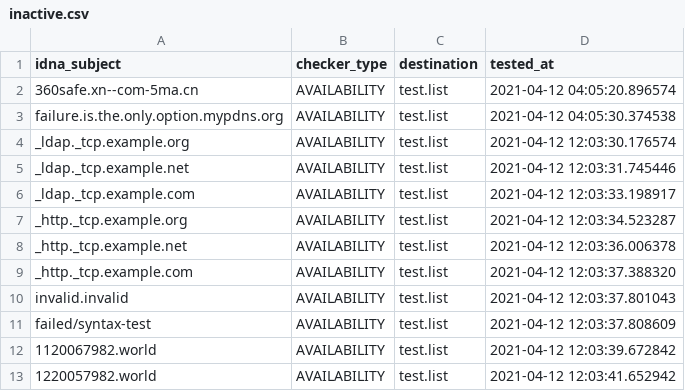
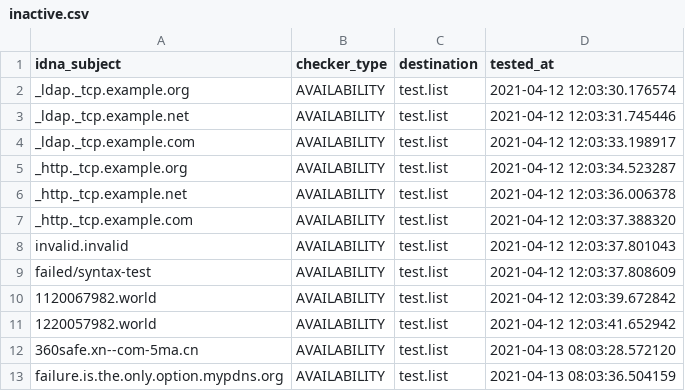
Before and after one commit to PyFunceble/ci_test, a CSV file: .pyfunceble/inactive.csv, drawn as a sheet.

```diff
--- a/.pyfunceble/inactive.csv
+++ b/.pyfunceble/inactive.csv
@@ -1,4 +1,2 @@
 idna_subject,checker_type,destination,tested_at
-360safe.xn--com-5ma.cn,AVAILABILITY,test.list,2021-04-12 04:05:20.896574
-failure.is.the.only.option.mypdns.org,AVAILABILITY,test.list,2021-04-12 04:05:30.374538
 _ldap._tcp.example.org,AVAILABILITY,test.list,2021-04-12 12:03:30.176574
@@ -13 +11,3 @@ failed/syntax-test,AVAILABILITY,test.list,2021-04-12 12:03:37.808609
 1220057982.world,AVAILABILITY,test.list,2021-04-12 12:03:41.652942
+360safe.xn--com-5ma.cn,AVAILABILITY,test.list,2021-04-13 08:03:28.572120
+failure.is.the.only.option.mypdns.org,AVAILABILITY,test.list,2021-04-13 08:03:36.504159
```
Also changed, not shown: 7 other files.
